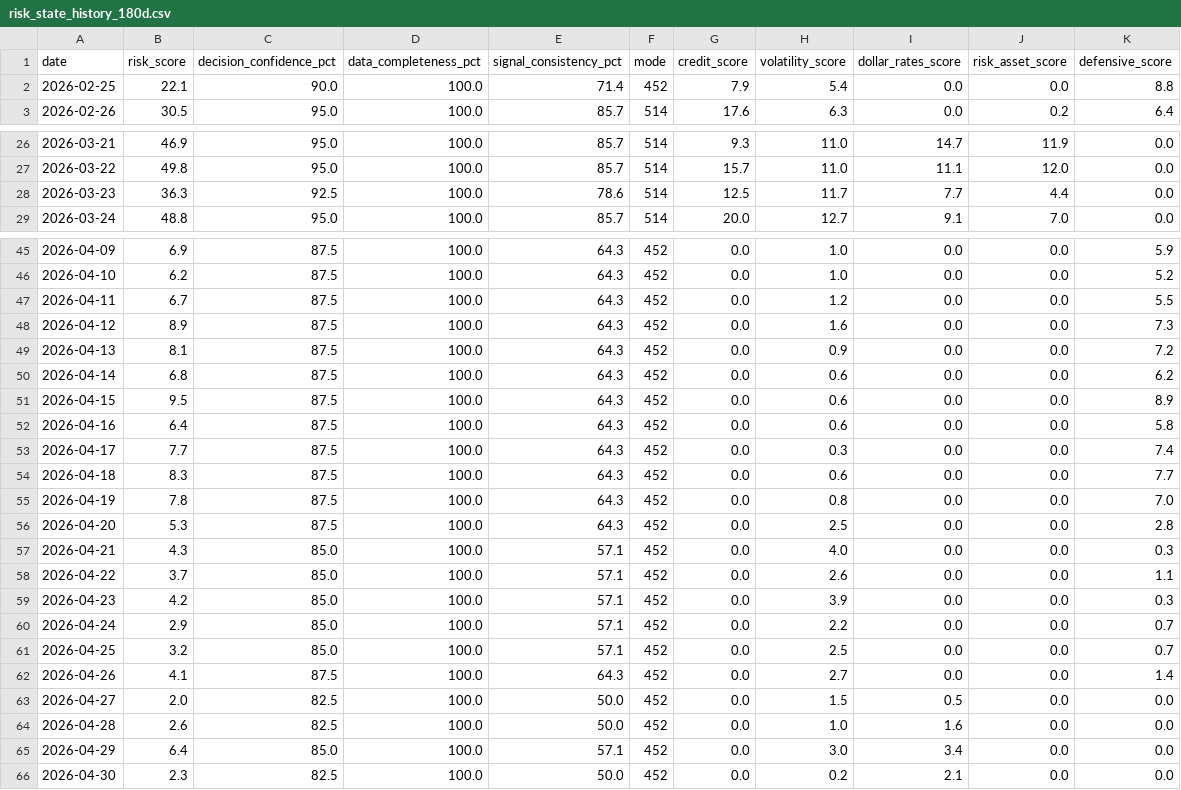
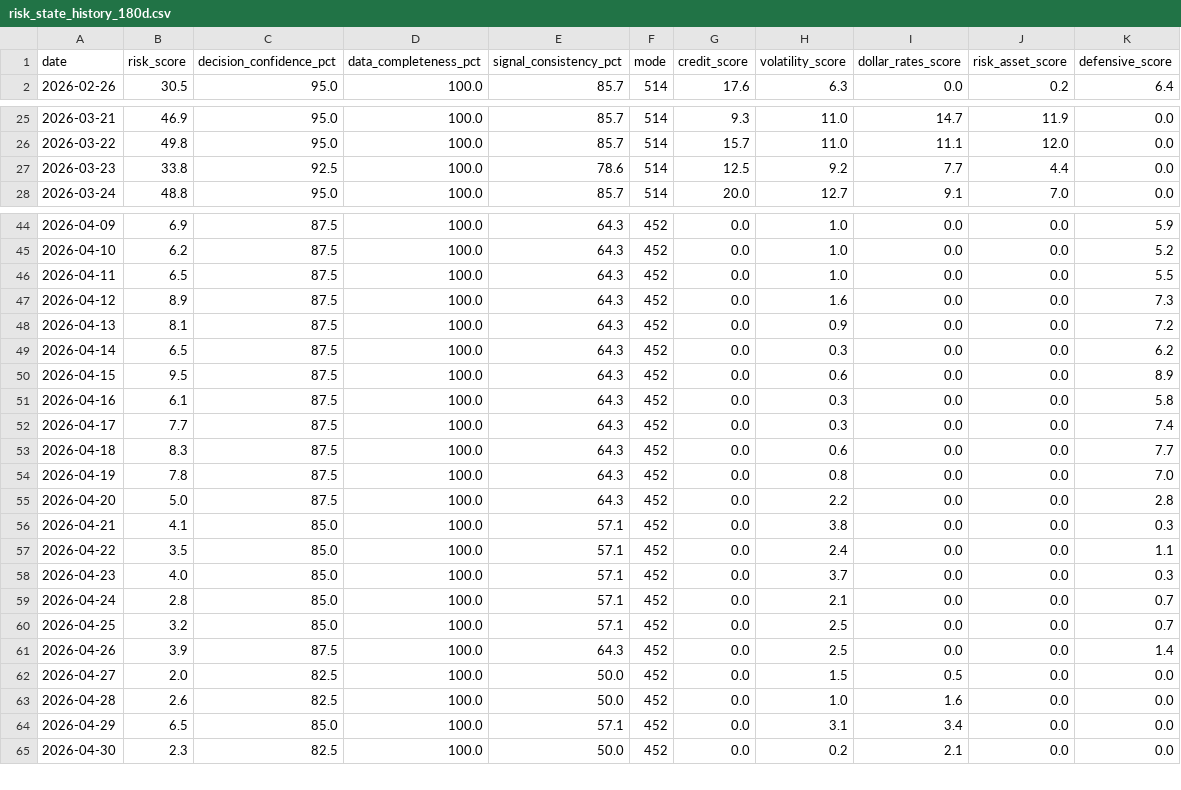
Before and after one commit to stutjeff/pios-capital-flow-engine, a CSV file: data/risk_state_history_180d.csv, drawn as a sheet; only a part is shown, gaps mark what is left out; the diff covers the shown part only.

```diff
--- a/data/risk_state_history_180d.csv
+++ b/data/risk_state_history_180d.csv
@@ -1,3 +1,2 @@
 date,risk_score,decision_confidence_pct,data_completeness_pct,signal_consistency_pct,mode,credit_score,volatility_score,dollar_rates_score,risk_asset_score,defensive_score
-2026-02-25,22.1,90.0,100.0,71.4,452,7.9,5.4,0.0,0.0,8.8
 2026-02-26,30.5,95.0,100.0,85.7,514,17.6,6.3,0.0,0.2,6.4
@@ -27,3 +26,3 @@ date,risk_score,decision_confidence_pct,data_completeness_pct,signal_consistency
 2026-03-22,49.8,95.0,100.0,85.7,514,15.7,11.0,11.1,12.0,0.0
-2026-03-23,36.3,92.5,100.0,78.6,514,12.5,11.7,7.7,4.4,0.0
+2026-03-23,33.8,92.5,100.0,78.6,514,12.5,9.2,7.7,4.4,0.0
 2026-03-24,48.8,95.0,100.0,85.7,514,20.0,12.7,9.1,7.0,0.0
@@ -46,8 +45,8 @@ date,risk_score,decision_confidence_pct,data_completeness_pct,signal_consistency
 2026-04-10,6.2,87.5,100.0,64.3,452,0.0,1.0,0.0,0.0,5.2
-2026-04-11,6.7,87.5,100.0,64.3,452,0.0,1.2,0.0,0.0,5.5
+2026-04-11,6.5,87.5,100.0,64.3,452,0.0,1.0,0.0,0.0,5.5
 2026-04-12,8.9,87.5,100.0,64.3,452,0.0,1.6,0.0,0.0,7.3
 2026-04-13,8.1,87.5,100.0,64.3,452,0.0,0.9,0.0,0.0,7.2
-2026-04-14,6.8,87.5,100.0,64.3,452,0.0,0.6,0.0,0.0,6.2
+2026-04-14,6.5,87.5,100.0,64.3,452,0.0,0.3,0.0,0.0,6.2
 2026-04-15,9.5,87.5,100.0,64.3,452,0.0,0.6,0.0,0.0,8.9
-2026-04-16,6.4,87.5,100.0,64.3,452,0.0,0.6,0.0,0.0,5.8
+2026-04-16,6.1,87.5,100.0,64.3,452,0.0,0.3,0.0,0.0,5.8
 2026-04-17,7.7,87.5,100.0,64.3,452,0.0,0.3,0.0,0.0,7.4
@@ -55,12 +54,12 @@ date,risk_score,decision_confidence_pct,data_completeness_pct,signal_consistency
 2026-04-19,7.8,87.5,100.0,64.3,452,0.0,0.8,0.0,0.0,7.0
-2026-04-20,5.3,87.5,100.0,64.3,452,0.0,2.5,0.0,0.0,2.8
-2026-04-21,4.3,85.0,100.0,57.1,452,0.0,4.0,0.0,0.0,0.3
-2026-04-22,3.7,85.0,100.0,57.1,452,0.0,2.6,0.0,0.0,1.1
-2026-04-23,4.2,85.0,100.0,57.1,452,0.0,3.9,0.0,0.0,0.3
-2026-04-24,2.9,85.0,100.0,57.1,452,0.0,2.2,0.0,0.0,0.7
+2026-04-20,5.0,87.5,100.0,64.3,452,0.0,2.2,0.0,0.0,2.8
+2026-04-21,4.1,85.0,100.0,57.1,452,0.0,3.8,0.0,0.0,0.3
+2026-04-22,3.5,85.0,100.0,57.1,452,0.0,2.4,0.0,0.0,1.1
+2026-04-23,4.0,85.0,100.0,57.1,452,0.0,3.7,0.0,0.0,0.3
+2026-04-24,2.8,85.0,100.0,57.1,452,0.0,2.1,0.0,0.0,0.7
 2026-04-25,3.2,85.0,100.0,57.1,452,0.0,2.5,0.0,0.0,0.7
-2026-04-26,4.1,87.5,100.0,64.3,452,0.0,2.7,0.0,0.0,1.4
+2026-04-26,3.9,87.5,100.0,64.3,452,0.0,2.5,0.0,0.0,1.4
 2026-04-27,2.0,82.5,100.0,50.0,452,0.0,1.5,0.5,0.0,0.0
 2026-04-28,2.6,82.5,100.0,50.0,452,0.0,1.0,1.6,0.0,0.0
-2026-04-29,6.4,85.0,100.0,57.1,452,0.0,3.0,3.4,0.0,0.0
+2026-04-29,6.5,85.0,100.0,57.1,452,0.0,3.1,3.4,0.0,0.0
 2026-04-30,2.3,82.5,100.0,50.0,452,0.0,0.2,2.1,0.0,0.0
```
Also changed, not shown: 1 added row and 51 edited cells elsewhere in this file, data/capital_flow_timeseries_180d.csv, data/factor_analysis.csv, 3 other files.
